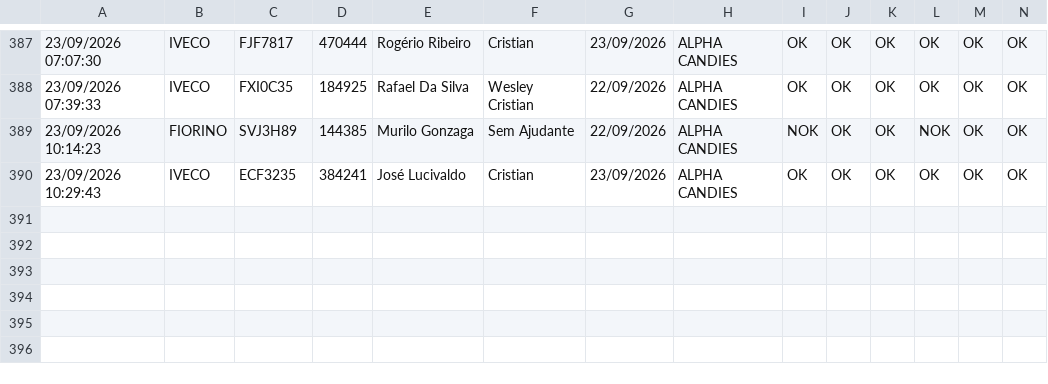
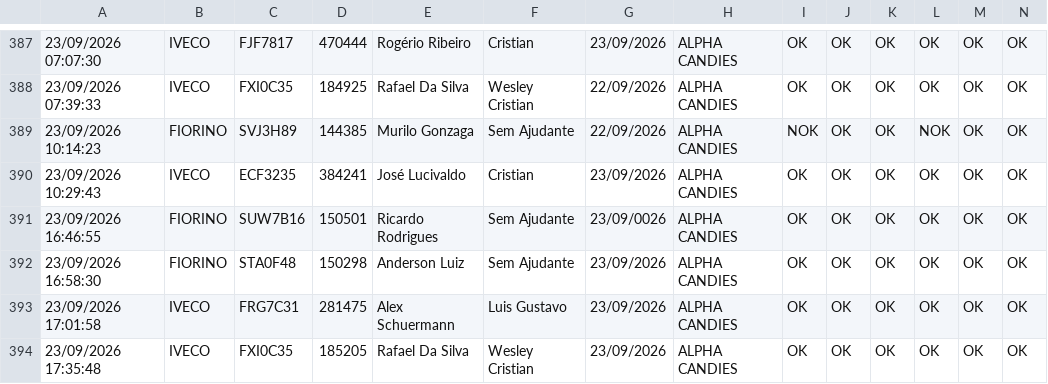
Before and after one commit to GGSantosLM/carverify, a CSV file: src/data/checklist_data.csv, drawn as a sheet; only a part is shown, gaps mark what is left out; rows hold the shown columns only; the diff names each change by its address in the sheet, - before the commit and + after, or states it on an @@ line.

```diff
--- a/src/data/checklist_data.csv
+++ b/src/data/checklist_data.csv
+row 391: 23/09/2026 16:46:55 | FIORINO | SUW7B16 | 150501 | Ricardo Rodrigues | Sem Ajudante | 23/09/0026 | ALPHA CANDIES | OK | OK | OK | OK | OK | OK
+row 392: 23/09/2026 16:58:30 | FIORINO | STA0F48 | 150298 | Anderson Luiz | Sem Ajudante | 23/09/2026 | ALPHA CANDIES | OK | OK | OK | OK | OK | OK
+row 393: 23/09/2026 17:01:58 | IVECO | FRG7C31 | 281475 | Alex Schuermann | Luis Gustavo | 23/09/2026 | ALPHA CANDIES | OK | OK | OK | OK | OK | OK
+row 394: 23/09/2026 17:35:48 | IVECO | FXI0C35 | 185205 | Rafael Da Silva | Wesley Cristian | 23/09/2026 | ALPHA CANDIES | OK | OK | OK | OK | OK | OK
```
